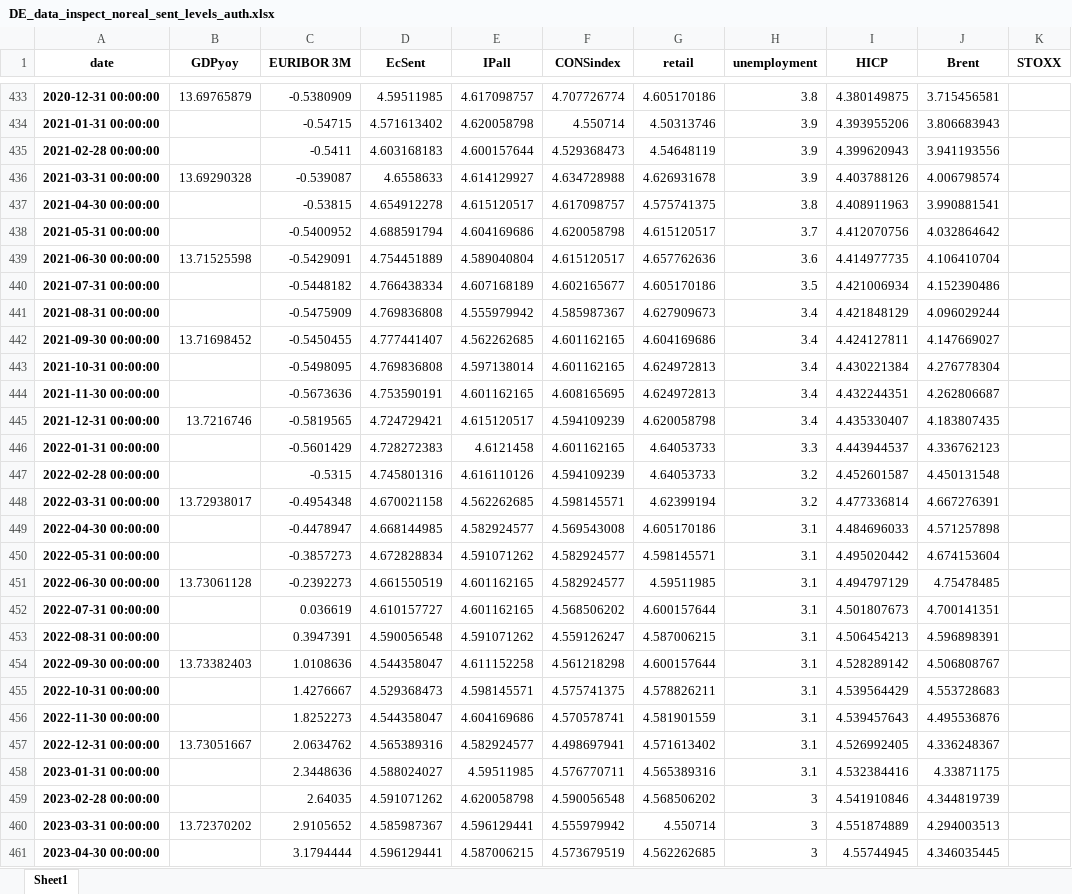
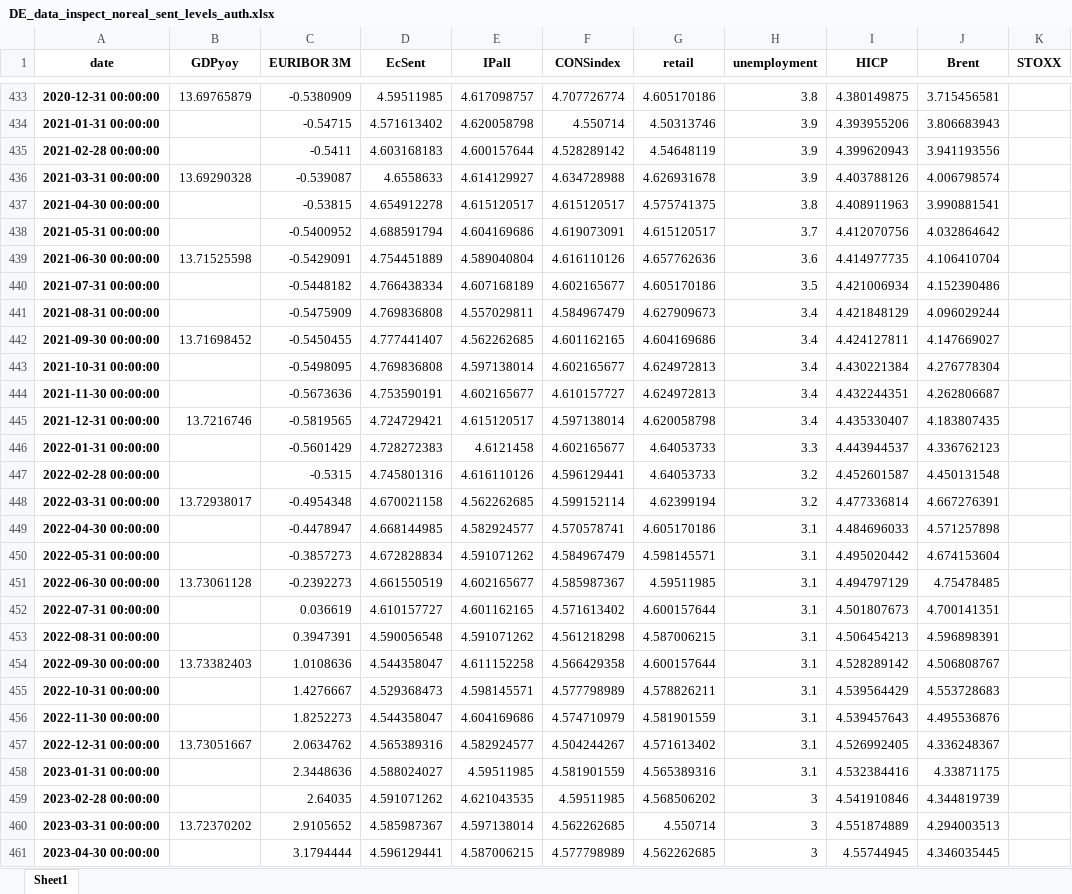
Before and after one commit to l-longo/live-forecast-dashboard, an Excel workbook: data/nowcast/DE_data_inspect_noreal_sent_levels_auth.xlsx, sheet Sheet1, drawn as a sheet; only a part is shown, gaps mark what is left out; values as stored, in another font and other column widths than the file's, no borders; the diff covers the shown part only; the diff names each change by its address in the sheet, - before the commit and + after, or states it on an @@ line.

```diff
--- a/data/nowcast/DE_data_inspect_noreal_sent_levels_auth.xlsx (sheet Sheet1)
+++ b/data/nowcast/DE_data_inspect_noreal_sent_levels_auth.xlsx (sheet Sheet1)
-F435 (CONSindex): 4.529368473
+F435 (CONSindex): 4.528289142
-F437 (CONSindex): 4.617098757
+F437 (CONSindex): 4.615120517
-F438 (CONSindex): 4.620058798
+F438 (CONSindex): 4.619073091
-F439 (CONSindex): 4.615120517
+F439 (CONSindex): 4.616110126
-E441 (IPall): 4.555979942
+E441 (IPall): 4.557029811
-F441 (CONSindex): 4.585987367
+F441 (CONSindex): 4.584967479
-F443 (CONSindex): 4.601162165
+F443 (CONSindex): 4.602165677
-E444 (IPall): 4.601162165
+E444 (IPall): 4.602165677
-F444 (CONSindex): 4.608165695
+F444 (CONSindex): 4.610157727
-F445 (CONSindex): 4.594109239
+F445 (CONSindex): 4.597138014
-F446 (CONSindex): 4.601162165
+F446 (CONSindex): 4.602165677
-F447 (CONSindex): 4.594109239
+F447 (CONSindex): 4.596129441
-F448 (CONSindex): 4.598145571
+F448 (CONSindex): 4.599152114
-F449 (CONSindex): 4.569543008
+F449 (CONSindex): 4.570578741
-F450 (CONSindex): 4.582924577
+F450 (CONSindex): 4.584967479
-E451 (IPall): 4.601162165
+E451 (IPall): 4.602165677
-F451 (CONSindex): 4.582924577
+F451 (CONSindex): 4.585987367
-F452 (CONSindex): 4.568506202
+F452 (CONSindex): 4.571613402
-F453 (CONSindex): 4.559126247
+F453 (CONSindex): 4.561218298
-F454 (CONSindex): 4.561218298
+F454 (CONSindex): 4.566429358
-F455 (CONSindex): 4.575741375
+F455 (CONSindex): 4.577798989
-F456 (CONSindex): 4.570578741
+F456 (CONSindex): 4.574710979
-F457 (CONSindex): 4.498697941
+F457 (CONSindex): 4.504244267
-F458 (CONSindex): 4.576770711
+F458 (CONSindex): 4.581901559
-E459 (IPall): 4.620058798
+E459 (IPall): 4.621043535
-F459 (CONSindex): 4.590056548
+F459 (CONSindex): 4.59511985
-E460 (IPall): 4.596129441
+E460 (IPall): 4.597138014
-F460 (CONSindex): 4.555979942
+F460 (CONSindex): 4.562262685
-F461 (CONSindex): 4.573679519
+F461 (CONSindex): 4.577798989
```
Also changed, not shown: 70 edited cells elsewhere in this sheet, data/nowcast/EA_data_inspect_noreal_sent_levels_auth.xlsx, data/nowcast/ES_data_inspect_noreal_sent_levels_auth.xlsx, 8 other files.
